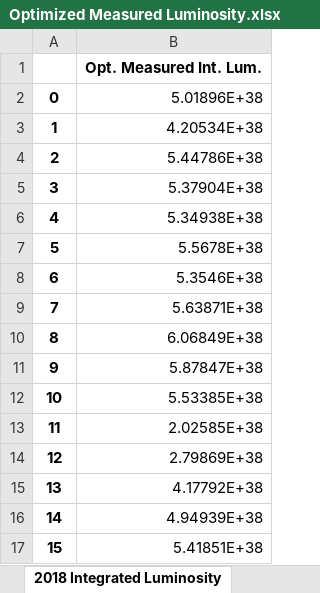
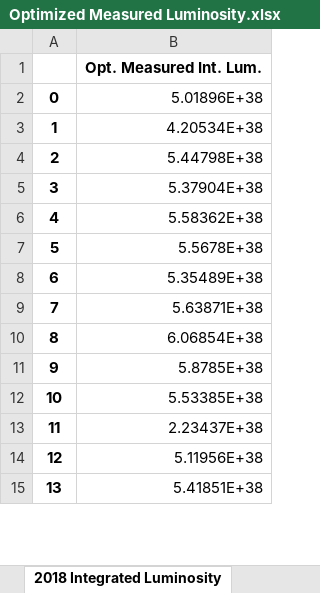
Before and after one commit to GiuliaFaletti/LuminosityOptimization, an Excel workbook: Optimized Measured Luminosity.xlsx, sheet 2018 Integrated Luminosity, drawn as a sheet; only a part is shown; values as stored, in another font and other column widths than the file's, no borders; removed rows and columns are numbered as before the commit, all else as after; the diff covers the shown part only; the diff names each change by its address in the sheet, - before the commit and + after, or states it on an @@ line.

```diff
--- a/Optimized Measured Luminosity.xlsx (sheet 2018 Integrated Luminosity)
+++ b/Optimized Measured Luminosity.xlsx (sheet 2018 Integrated Luminosity)
-B4: 5.44786E+38
+B4: 5.44798E+38
-B6: 5.34938E+38
+B6: 5.58362E+38
-B8: 5.3546E+38
+B8: 5.35489E+38
-B10: 6.06849E+38
+B10: 6.06854E+38
-B11: 5.87847E+38
+B11: 5.8785E+38
-B13: 2.02585E+38
+B13: 2.23437E+38
-B14: 2.79869E+38
+B14: 5.11956E+38
-row 15: 13 | 4.17792E+38
-row 16: 14 | 4.94939E+38
@@ column A renumbered from row 15 down @@
```
Also changed, not shown: 5 removed rows and 34 edited cells elsewhere in this sheet, sheet 2017 Integrated Luminosity, sheet 2016 Integrated Luminosity, sheet 2018 Total Luminosity, sheet 2016 Total Luminosity, sheet 2017 Total Luminosity, FillData.xlsx, 10 other files.
